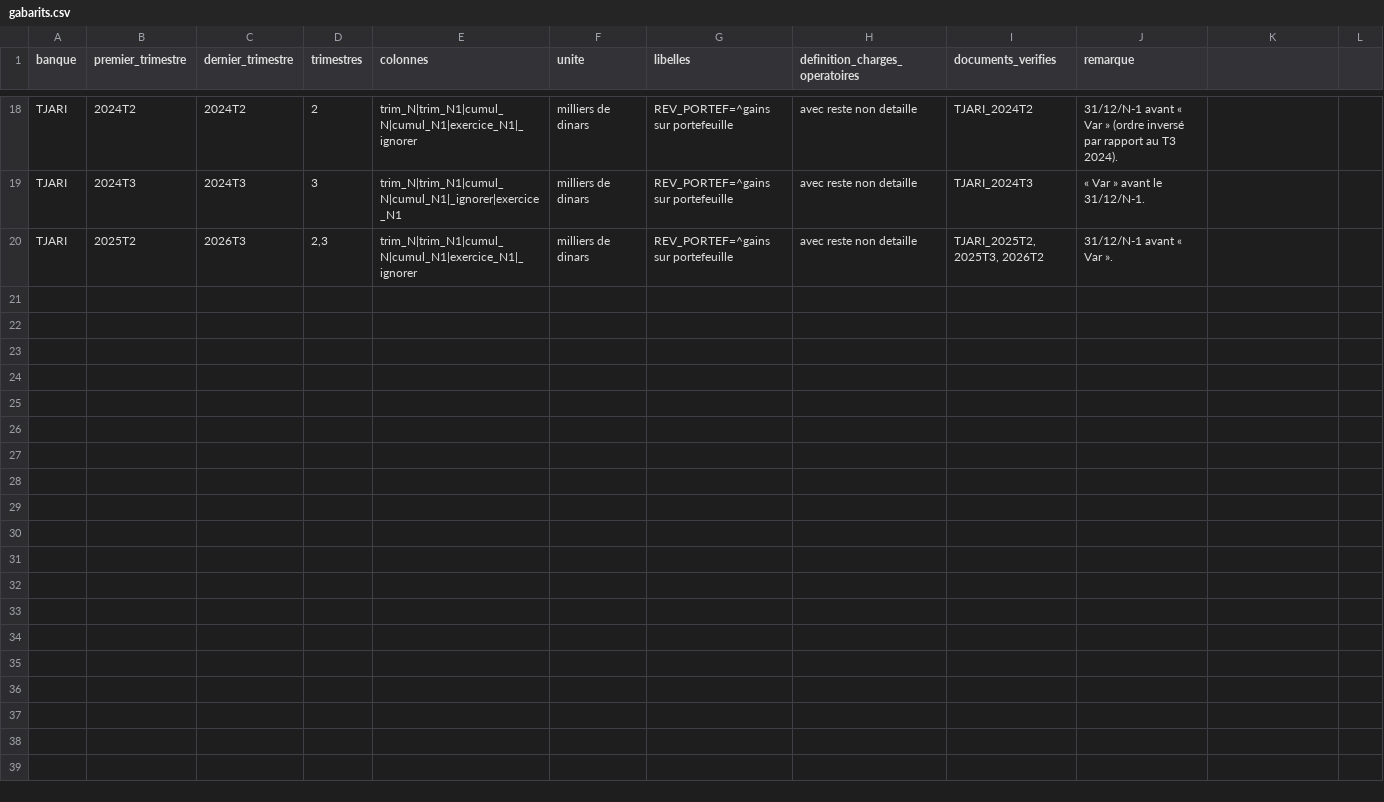
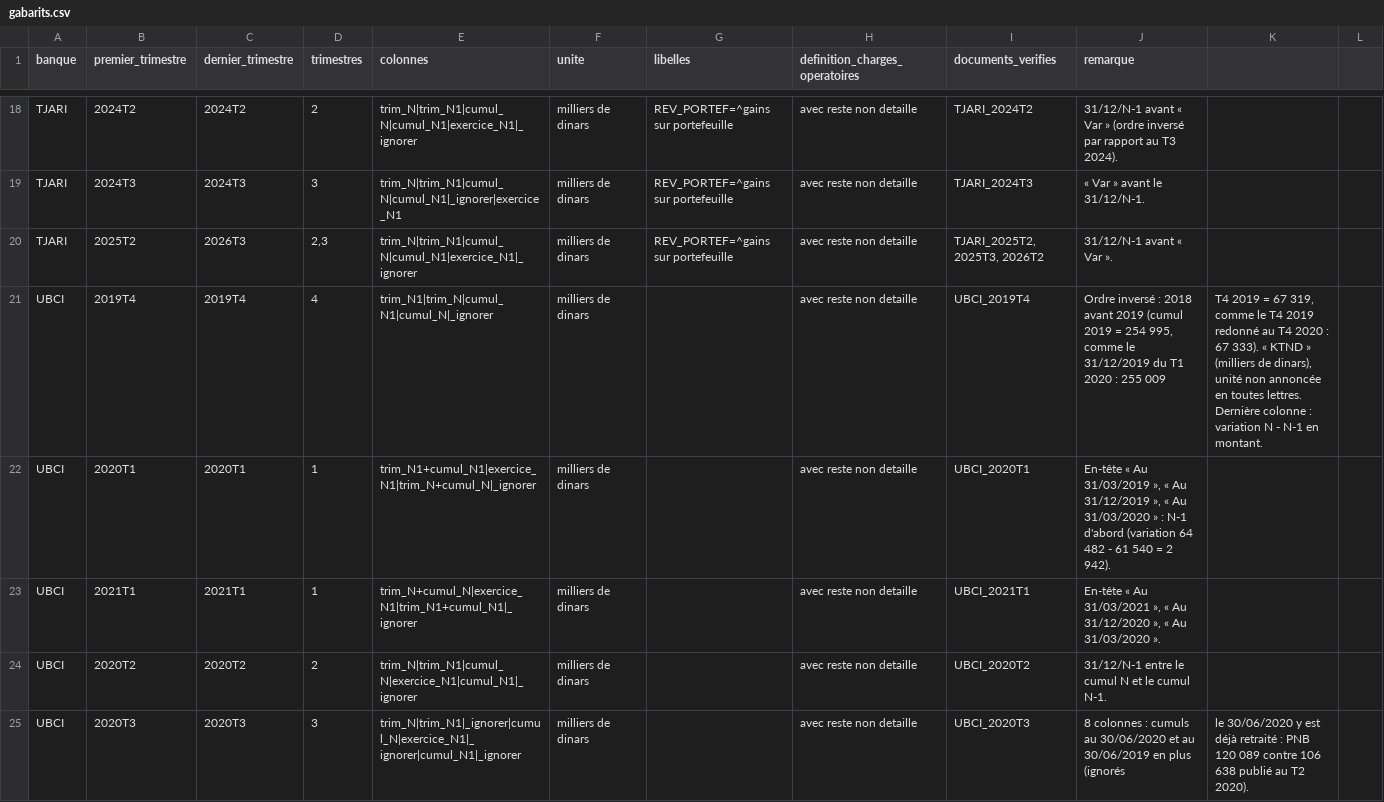
Before and after one commit to AhmedBenArfa/Analyse-secteur-bancaire-tunisien, a CSV file: gabarits.csv, drawn as a sheet; only a part is shown, gaps mark what is left out; the diff covers the shown part only.

Commit message:
Gabarit UBCI
- gabarits.csv : UBCI en milliers de dinars (« KTND »), 9 lignes. 2019T4 en ordre inversé
  (2018 avant 2019) ; 2020T1 N-1 d'abord, 2021T1 N d'abord ; 2020T3 à 8 colonnes (cumuls au
  30/06 ignorés) ; 31/12/N-1 entre cumul N et cumul N-1 de 2020T2 à 2021T3. Charges opératoires
  avec reste non détaillé. Anomalies de la banque vérifiées sur l'image : 2025T3 (colonne du
  trimestre) et 2025T4 (colonne du T4 2024).
- Extraction : deux bords de colonne à moins de 14 pt fusionnés (chiffres en gras qui
  s'arrêtent avant ceux des lignes de détail).
- Valeurs de référence UBCI 2019T4 et 2022T2 : 210/210 conformes.

```diff
--- a/gabarits.csv
+++ b/gabarits.csv
@@ -20 +20,6 @@ TJARI;2024T3;2024T3;3;trim_N|trim_N1|cumul_N|cumul_N1|_ignorer|exercice_N1;milli
 TJARI;2025T2;2026T3;2,3;trim_N|trim_N1|cumul_N|cumul_N1|exercice_N1|_ignorer;milliers de dinars;REV_PORTEF=^gains sur portefeuille;avec reste non detaille;TJARI_2025T2, 2025T3, 2026T2;31/12/N-1 avant « Var ».
+UBCI;2019T4;2019T4;4;trim_N1|trim_N|cumul_N1|cumul_N|_ignorer;milliers de dinars;;avec reste non detaille;UBCI_2019T4;Ordre inversé : 2018 avant 2019 (cumul 2019 = 254 995, comme le 31/12/2019 du T1 2020 : 255 009 ; T4 2019 = 67 319, comme le T4 2019 redonné au T4 2020 : 67 333). « KTND » (milliers de dinars), unité non annoncée en toutes lettres. Dernière colonne : variation N - N-1 en montant.
+UBCI;2020T1;2020T1;1;trim_N1+cumul_N1|exercice_N1|trim_N+cumul_N|_ignorer;milliers de dinars;;avec reste non detaille;UBCI_2020T1;En-tête « Au 31/03/2019 », « Au 31/12/2019 », « Au 31/03/2020 » : N-1 d'abord (variation 64 482 - 61 540 = 2 942).
+UBCI;2021T1;2021T1;1;trim_N+cumul_N|exercice_N1|trim_N1+cumul_N1|_ignorer;milliers de dinars;;avec reste non detaille;UBCI_2021T1;En-tête « Au 31/03/2021 », « Au 31/12/2020 », « Au 31/03/2020 ».
+UBCI;2020T2;2020T2;2;trim_N|trim_N1|cumul_N|exercice_N1|cumul_N1|_ignorer;milliers de dinars;;avec reste non detaille;UBCI_2020T2;31/12/N-1 entre le cumul N et le cumul N-1.
+UBCI;2020T3;2020T3;3;trim_N|trim_N1|_ignorer|cumul_N|exercice_N1|_ignorer|cumul_N1|_ignorer;milliers de dinars;;avec reste non detaille;UBCI_2020T3;8 colonnes : cumuls au 30/06/2020 et au 30/06/2019 en plus (ignorés ; le 30/06/2020 y est déjà retraité : PNB 120 089 contre 106 638 publié au T2 2020).
```
Also changed, not shown: 4 added rows elsewhere in this file, 2 other files.
